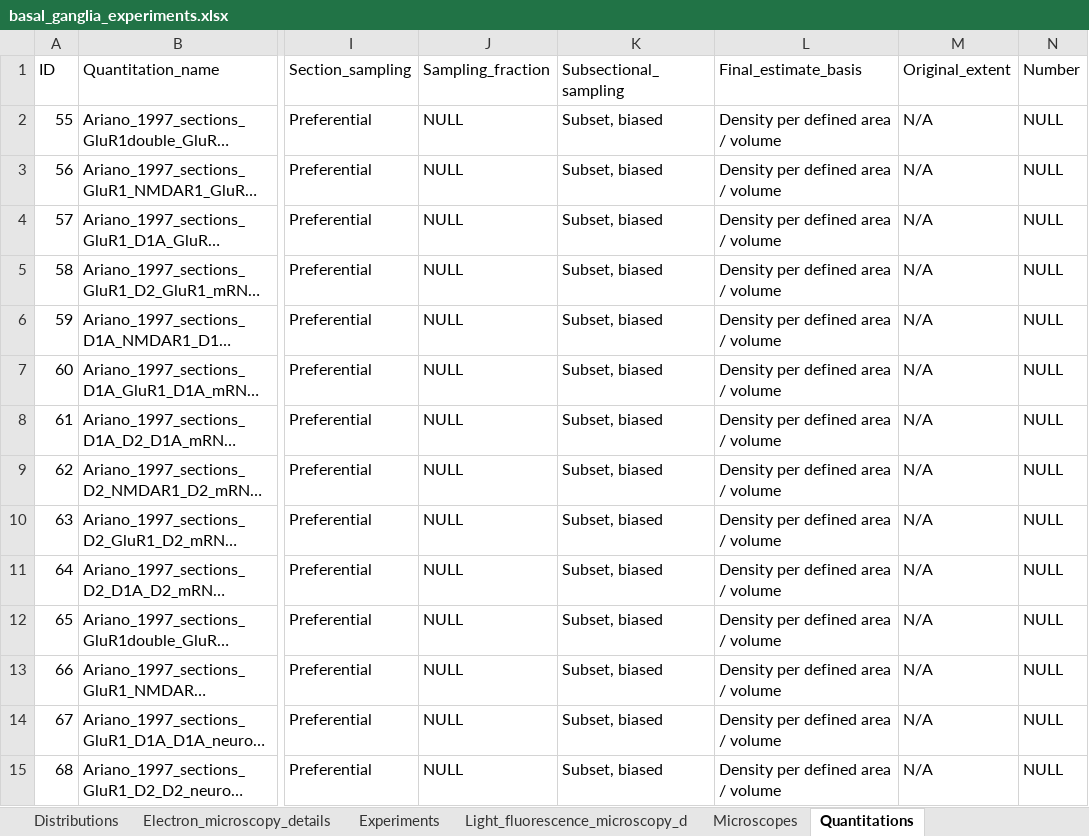
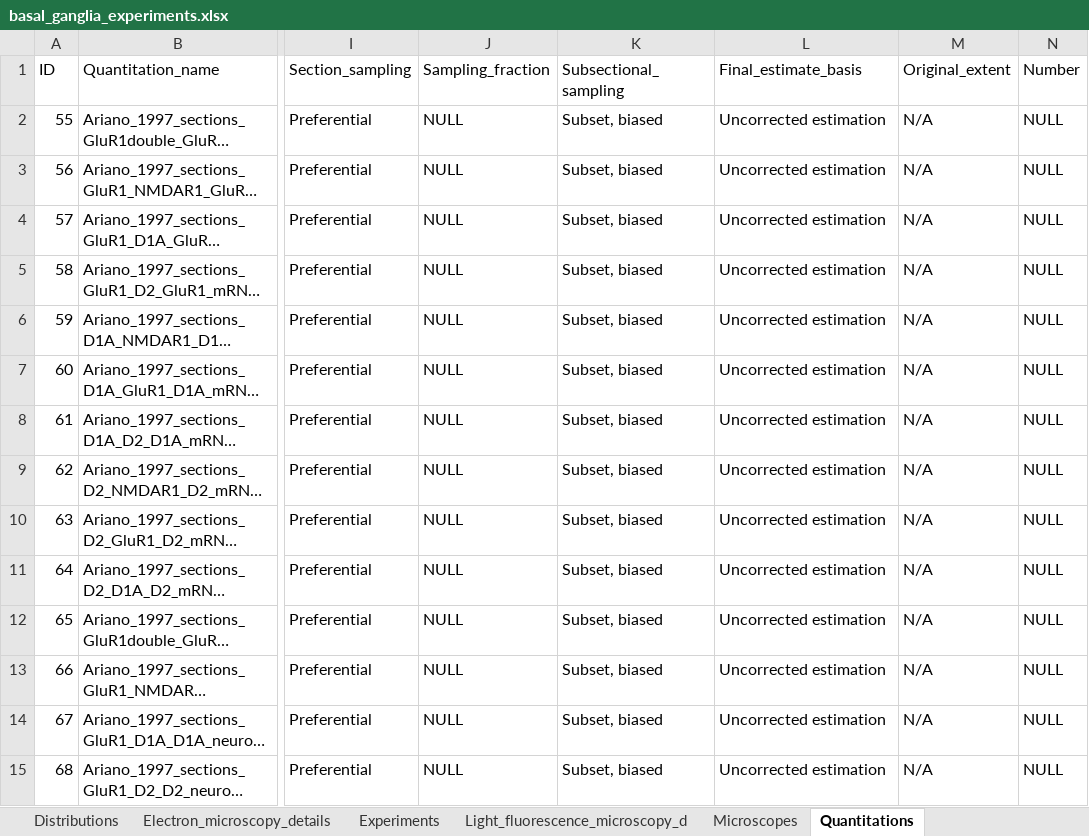
Before and after one commit to marenpg/jupyter_basal_ganglia, an Excel workbook: Data/xlsx/basal_ganglia_experiments.xlsx, sheet Quantitations, drawn as a sheet; only a part is shown, gaps mark what is left out; long unchanged cells end in …; values as stored, in another font and other column widths than the file's, no borders; the diff covers the shown part only; the diff names each change by its address in the sheet, - before the commit and + after, or states it on an @@ line.

```diff
--- a/Data/xlsx/basal_ganglia_experiments.xlsx (sheet Quantitations)
+++ b/Data/xlsx/basal_ganglia_experiments.xlsx (sheet Quantitations)
-L2:L15 (Final_estimate_basis): Density per defined area / volume
+L2:L15 (Final_estimate_basis): Uncorrected estimation
```
Also changed, not shown: 391 edited cells elsewhere in this sheet, 4 other files.
